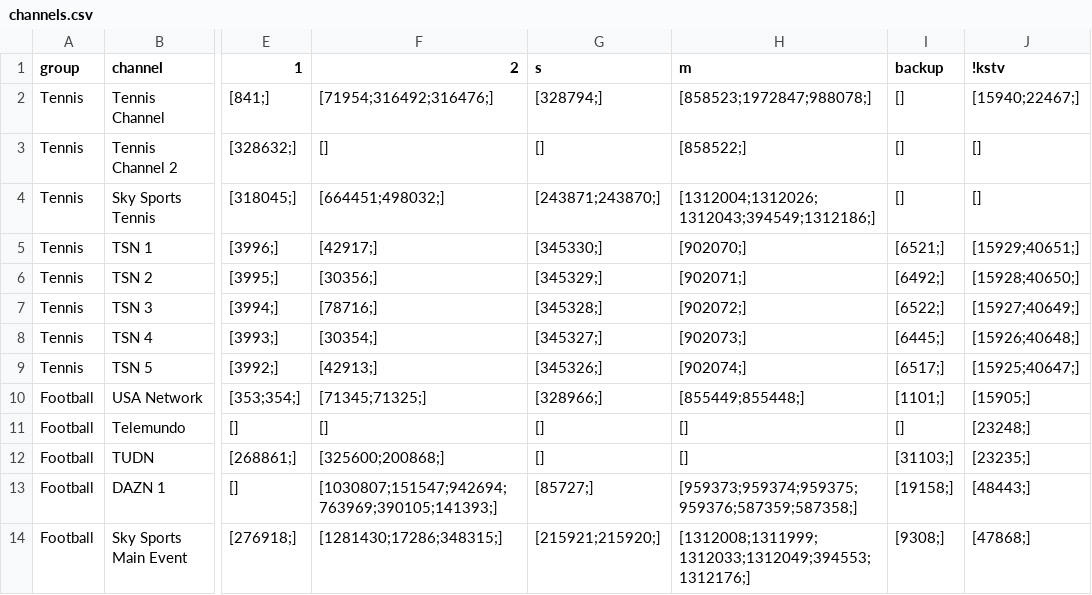
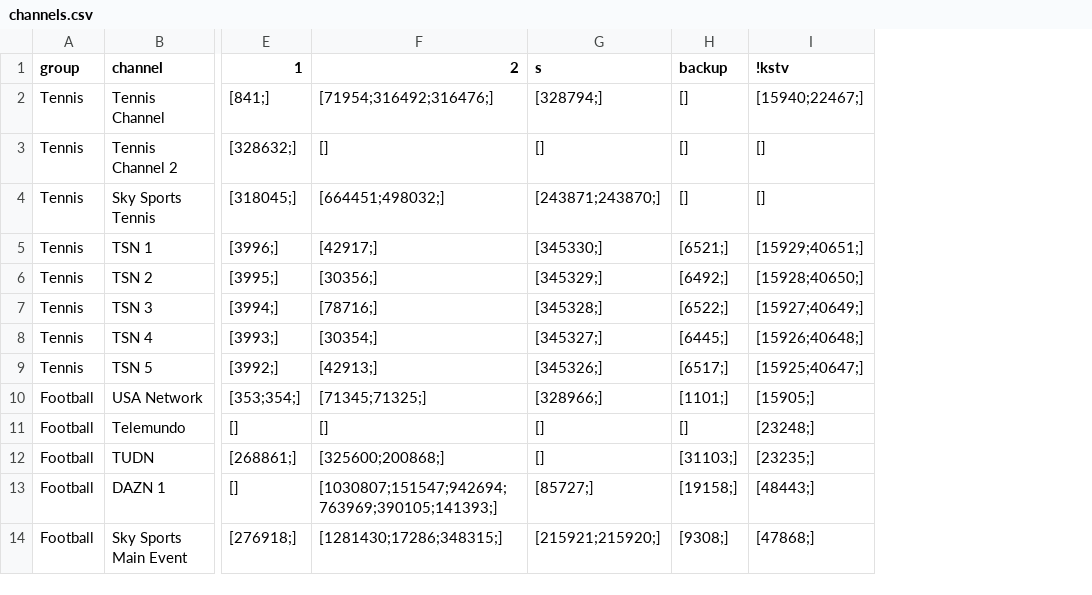
Before and after one commit to lamtung16/HashFunction, a CSV file: channels.csv, drawn as a sheet; only a part is shown, gaps mark what is left out; the diff names each change by its address in the sheet, - before the commit and + after, or states it on an @@ line.

```diff
--- a/channels.csv
+++ b/channels.csv
-column H (m), rows 2-14: [858523;1972847;988078;] | [858522;] | [1312004;1312026;1312043;394549;1312186;] | [902070;] | [902071;] | [902072;] | [902073;] | [902074;] | [855449;855448;] | [] | [] | [959373;959374;959375;959376;587359;587358;] | [1312008;1311999;1312033;1312049;394553;1312176;]
```
Also changed, not shown: sources.csv, 1 other file.
